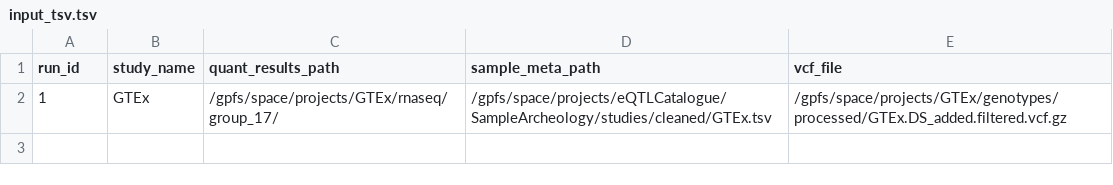
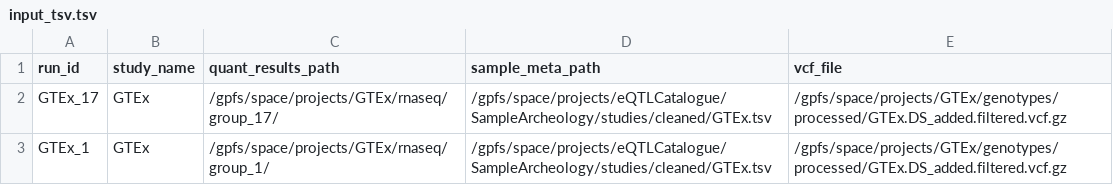
Before and after one commit to eQTL-Catalogue/qcnorm, a TSV file: input_tsv.tsv, drawn as a sheet.

```diff
--- a/input_tsv.tsv
+++ b/input_tsv.tsv
@@ -1,2 +1,3 @@
 run_id	study_name	quant_results_path	sample_meta_path	vcf_file
-1	GTEx	/gpfs/space/projects/GTEx/rnaseq/group_17/	/gpfs/space/projects/eQTLCatalogue/SampleArcheology/studies/cleaned/GTEx.tsv	/gpfs/space/projects/GTEx/genotypes/processed/GTEx.DS_added.filtered.vcf.gz
+GTEx_17	GTEx	/gpfs/space/projects/GTEx/rnaseq/group_17/	/gpfs/space/projects/eQTLCatalogue/SampleArcheology/studies/cleaned/GTEx.tsv	/gpfs/space/projects/GTEx/genotypes/processed/GTEx.DS_added.filtered.vcf.gz
+GTEx_1	GTEx	/gpfs/space/projects/GTEx/rnaseq/group_1/	/gpfs/space/projects/eQTLCatalogue/SampleArcheology/studies/cleaned/GTEx.tsv	/gpfs/space/projects/GTEx/genotypes/processed/GTEx.DS_added.filtered.vcf.gz
```
Also changed, not shown: 2 other files.
